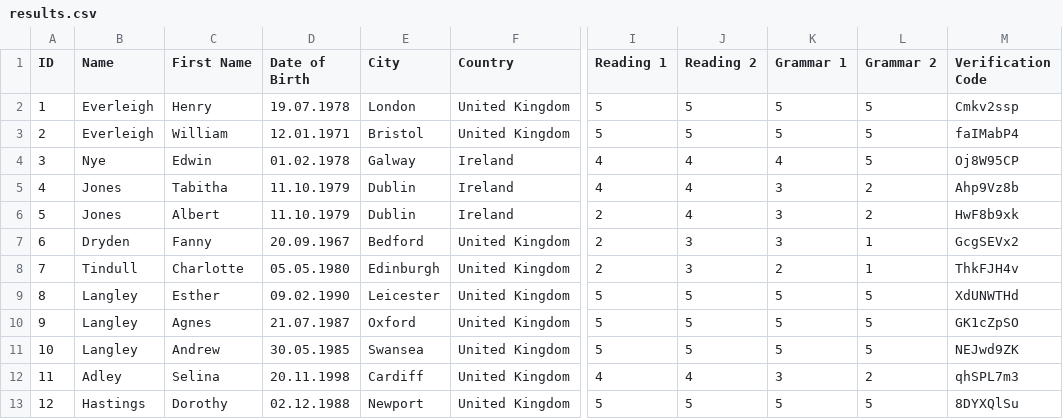
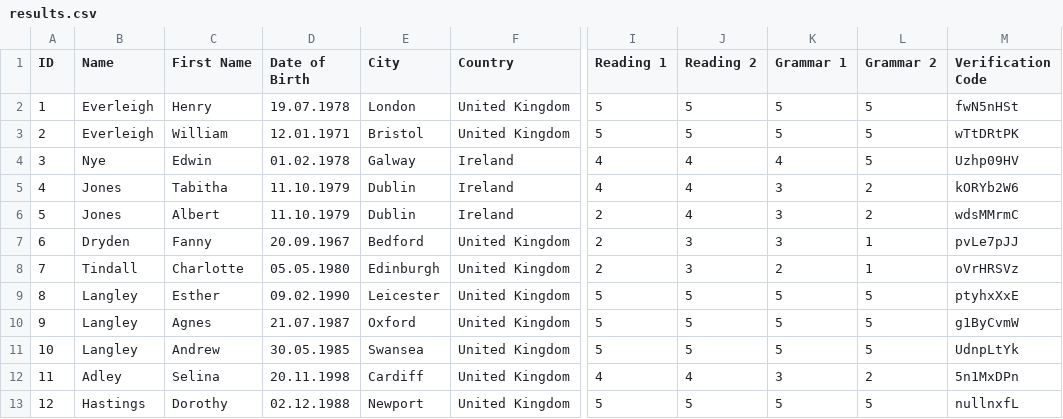
Before and after one commit to nico-benz-lci/verify, a CSV file: output/results.csv, drawn as a sheet; only a part is shown, gaps mark what is left out; the diff names each change by its address in the sheet, - before the commit and + after, or states it on an @@ line.

Commit message:
update results data

```diff
--- a/output/results.csv
+++ b/output/results.csv
-M2 (Verification Code): Cmkv2ssp
+M2 (Verification Code): fwN5nHSt
-M3 (Verification Code): faIMabP4
+M3 (Verification Code): wTtDRtPK
-M4 (Verification Code): Oj8W95CP
+M4 (Verification Code): Uzhp09HV
-M5 (Verification Code): Ahp9Vz8b
+M5 (Verification Code): kORYb2W6
-M6 (Verification Code): HwF8b9xk
+M6 (Verification Code): wdsMMrmC
-M7 (Verification Code): GcgSEVx2
+M7 (Verification Code): pvLe7pJJ
-B8 (Name): Tindull
+B8 (Name): Tindall
-M8 (Verification Code): ThkFJH4v
+M8 (Verification Code): oVrHRSVz
-M9 (Verification Code): XdUNWTHd
+M9 (Verification Code): ptyhxXxE
-M10 (Verification Code): GK1cZpSO
+M10 (Verification Code): g1ByCvmW
-M11 (Verification Code): NEJwd9ZK
+M11 (Verification Code): UdnpLtYk
-M12 (Verification Code): qhSPL7m3
+M12 (Verification Code): 5n1MxDPn
-M13 (Verification Code): 8DYXQlSu
+M13 (Verification Code): nullnxfL
```
